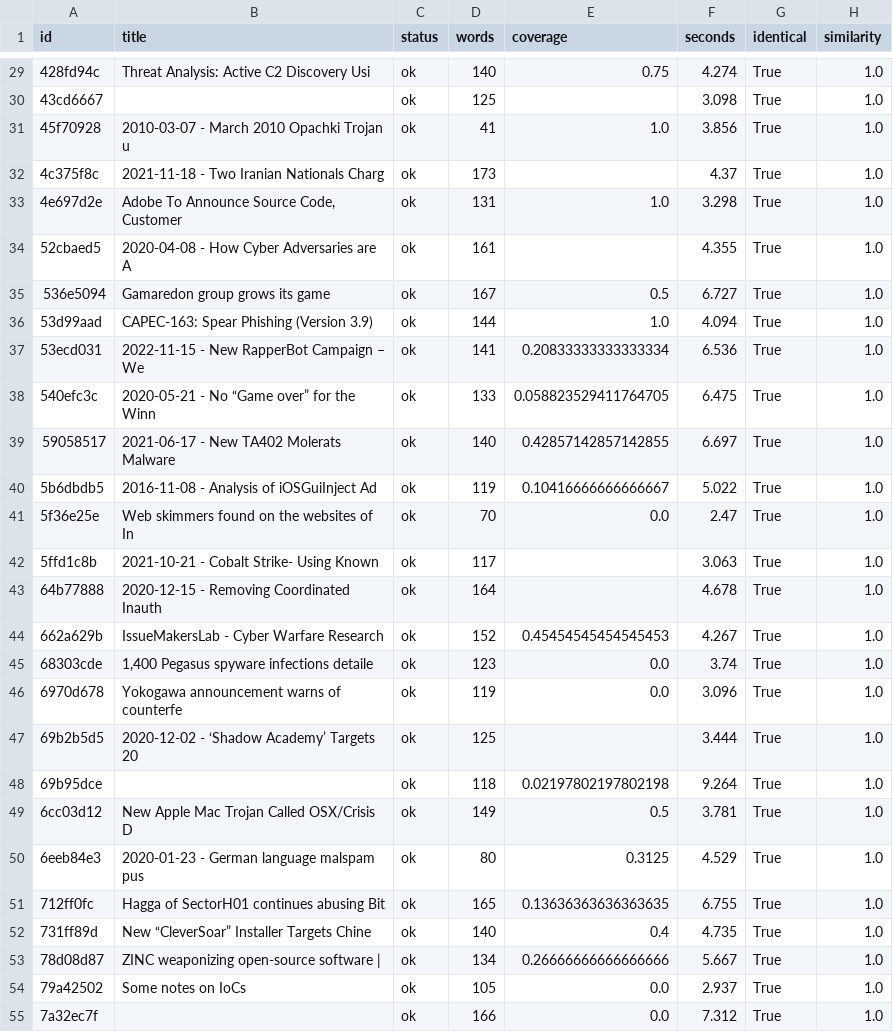
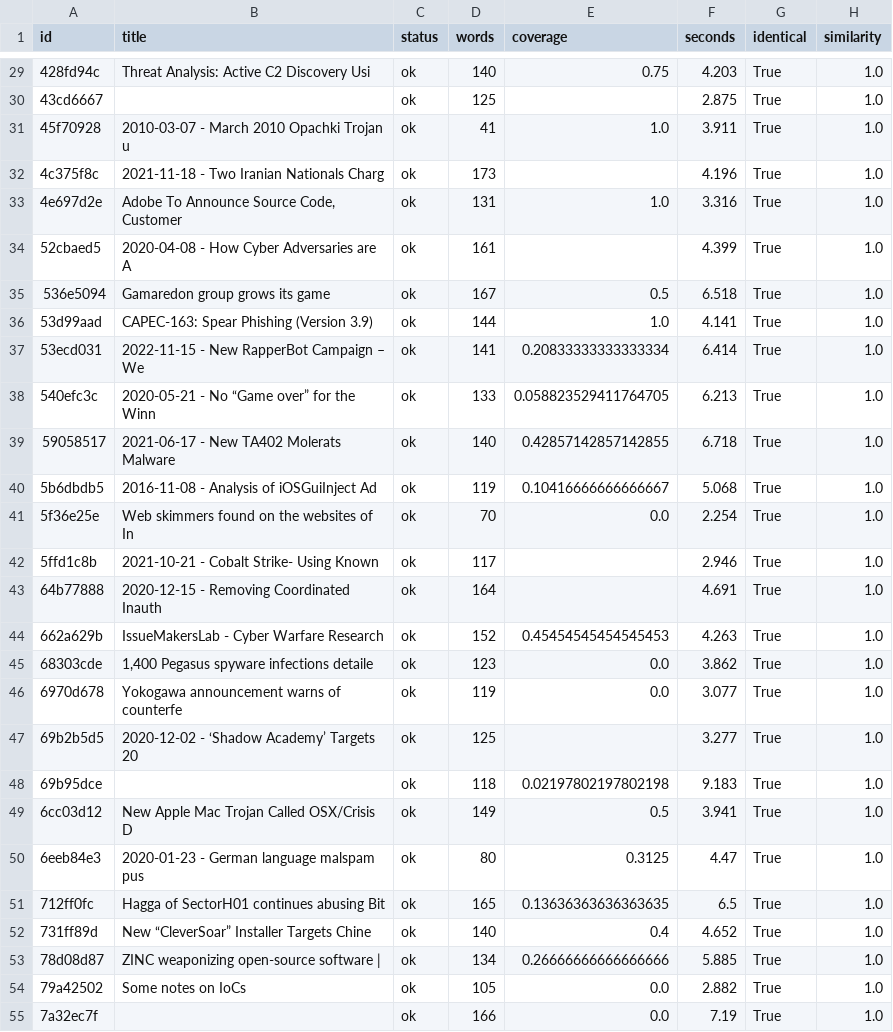
Before and after one commit to ctitools/generic-ai-misp-module, a CSV file: benchmarks/results/summary.csv, drawn as a sheet; only a part is shown, gaps mark what is left out; the diff covers the shown part only.

```diff
--- a/benchmarks/results/summary.csv
+++ b/benchmarks/results/summary.csv
@@ -29,27 +29,27 @@ id,title,status,words,coverage,seconds,identical,similarity
-428fd94c,Threat Analysis: Active C2 Discovery Usi,ok,140,0.75,4.274,True,1.0
-43cd6667,,ok,125,,3.098,True,1.0
-45f70928,2010-03-07 - March 2010 Opachki Trojan u,ok,41,1.0,3.856,True,1.0
-4c375f8c,2021-11-18 - Two Iranian Nationals Charg,ok,173,,4.37,True,1.0
-4e697d2e,"Adobe To Announce Source Code, Customer ",ok,131,1.0,3.298,True,1.0
-52cbaed5,2020-04-08 - How Cyber Adversaries are A,ok,161,,4.355,True,1.0
-536e5094,Gamaredon group grows its game,ok,167,0.5,6.727,True,1.0
-53d99aad,CAPEC-163: Spear Phishing (Version 3.9),ok,144,1.0,4.094,True,1.0
-53ecd031,2022-11-15 - New RapperBot Campaign – We,ok,141,0.20833333333333334,6.536,True,1.0
-540efc3c,2020-05-21 - No “Game over” for the Winn,ok,133,0.058823529411764705,6.475,True,1.0
-59058517,2021-06-17 - New TA402 Molerats Malware ,ok,140,0.42857142857142855,6.697,True,1.0
-5b6dbdb5,2016-11-08 - Analysis of iOSGuiInject Ad,ok,119,0.10416666666666667,5.022,True,1.0
-5f36e25e,Web skimmers found on the websites of In,ok,70,0.0,2.47,True,1.0
-5ffd1c8b,2021-10-21 - Cobalt Strike- Using Known ,ok,117,,3.063,True,1.0
-64b77888,2020-12-15 - Removing Coordinated Inauth,ok,164,,4.678,True,1.0
-662a629b,IssueMakersLab - Cyber Warfare Research ,ok,152,0.45454545454545453,4.267,True,1.0
-68303cde,"1,400 Pegasus spyware infections detaile",ok,123,0.0,3.74,True,1.0
-6970d678,Yokogawa announcement warns of counterfe,ok,119,0.0,3.096,True,1.0
-69b2b5d5,2020-12-02 - ‘Shadow Academy’ Targets 20,ok,125,,3.444,True,1.0
-69b95dce,,ok,118,0.02197802197802198,9.264,True,1.0
-6cc03d12,New Apple Mac Trojan Called OSX/Crisis D,ok,149,0.5,3.781,True,1.0
-6eeb84e3,2020-01-23 - German language malspam pus,ok,80,0.3125,4.529,True,1.0
-712ff0fc,Hagga of SectorH01 continues abusing Bit,ok,165,0.13636363636363635,6.755,True,1.0
-731ff89d,New “CleverSoar” Installer Targets Chine,ok,140,0.4,4.735,True,1.0
-78d08d87,ZINC weaponizing open-source software | ,ok,134,0.26666666666666666,5.667,True,1.0
-79a42502,Some notes on IoCs,ok,105,0.0,2.937,True,1.0
-7a32ec7f,,ok,166,0.0,7.312,True,1.0
+428fd94c,Threat Analysis: Active C2 Discovery Usi,ok,140,0.75,4.203,True,1.0
+43cd6667,,ok,125,,2.875,True,1.0
+45f70928,2010-03-07 - March 2010 Opachki Trojan u,ok,41,1.0,3.911,True,1.0
+4c375f8c,2021-11-18 - Two Iranian Nationals Charg,ok,173,,4.196,True,1.0
+4e697d2e,"Adobe To Announce Source Code, Customer ",ok,131,1.0,3.316,True,1.0
+52cbaed5,2020-04-08 - How Cyber Adversaries are A,ok,161,,4.399,True,1.0
+536e5094,Gamaredon group grows its game,ok,167,0.5,6.518,True,1.0
+53d99aad,CAPEC-163: Spear Phishing (Version 3.9),ok,144,1.0,4.141,True,1.0
+53ecd031,2022-11-15 - New RapperBot Campaign – We,ok,141,0.20833333333333334,6.414,True,1.0
+540efc3c,2020-05-21 - No “Game over” for the Winn,ok,133,0.058823529411764705,6.213,True,1.0
+59058517,2021-06-17 - New TA402 Molerats Malware ,ok,140,0.42857142857142855,6.718,True,1.0
+5b6dbdb5,2016-11-08 - Analysis of iOSGuiInject Ad,ok,119,0.10416666666666667,5.068,True,1.0
+5f36e25e,Web skimmers found on the websites of In,ok,70,0.0,2.254,True,1.0
+5ffd1c8b,2021-10-21 - Cobalt Strike- Using Known ,ok,117,,2.946,True,1.0
+64b77888,2020-12-15 - Removing Coordinated Inauth,ok,164,,4.691,True,1.0
+662a629b,IssueMakersLab - Cyber Warfare Research ,ok,152,0.45454545454545453,4.263,True,1.0
+68303cde,"1,400 Pegasus spyware infections detaile",ok,123,0.0,3.862,True,1.0
+6970d678,Yokogawa announcement warns of counterfe,ok,119,0.0,3.077,True,1.0
+69b2b5d5,2020-12-02 - ‘Shadow Academy’ Targets 20,ok,125,,3.277,True,1.0
+69b95dce,,ok,118,0.02197802197802198,9.183,True,1.0
+6cc03d12,New Apple Mac Trojan Called OSX/Crisis D,ok,149,0.5,3.941,True,1.0
+6eeb84e3,2020-01-23 - German language malspam pus,ok,80,0.3125,4.47,True,1.0
+712ff0fc,Hagga of SectorH01 continues abusing Bit,ok,165,0.13636363636363635,6.5,True,1.0
+731ff89d,New “CleverSoar” Installer Targets Chine,ok,140,0.4,4.652,True,1.0
+78d08d87,ZINC weaponizing open-source software | ,ok,134,0.26666666666666666,5.885,True,1.0
+79a42502,Some notes on IoCs,ok,105,0.0,2.882,True,1.0
+7a32ec7f,,ok,166,0.0,7.19,True,1.0
```
Also changed, not shown: 82 edited cells elsewhere in this file, benchmarks/results/extraction.csv, benchmarks/results/summary-event.csv, 20 other files.
